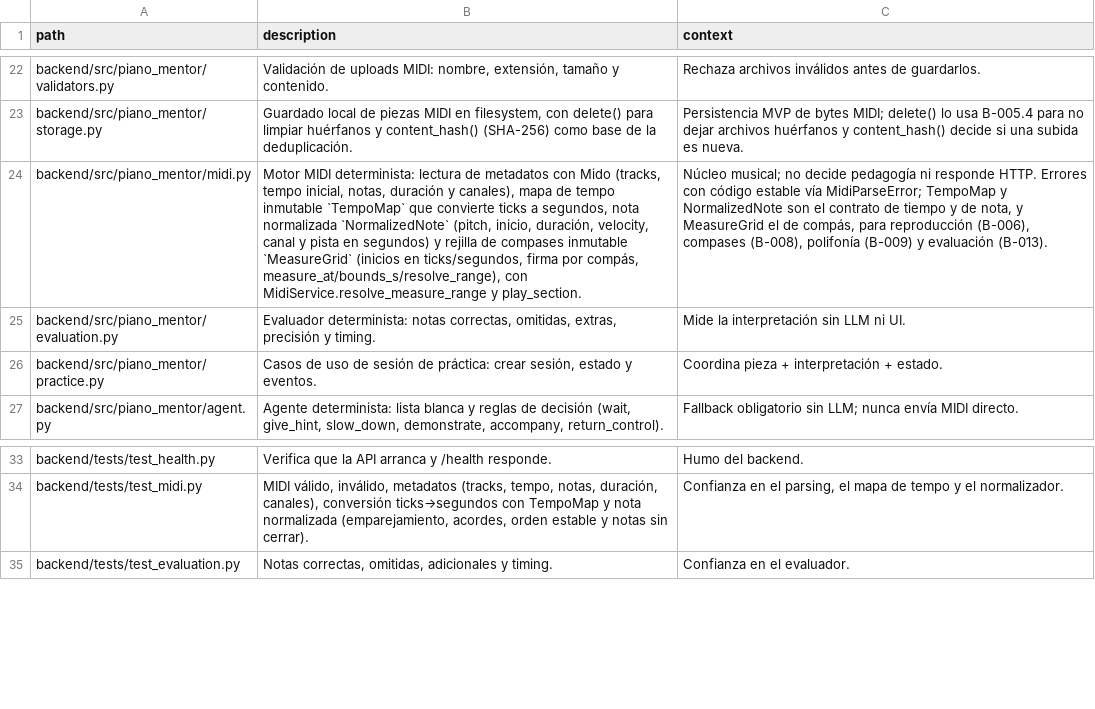
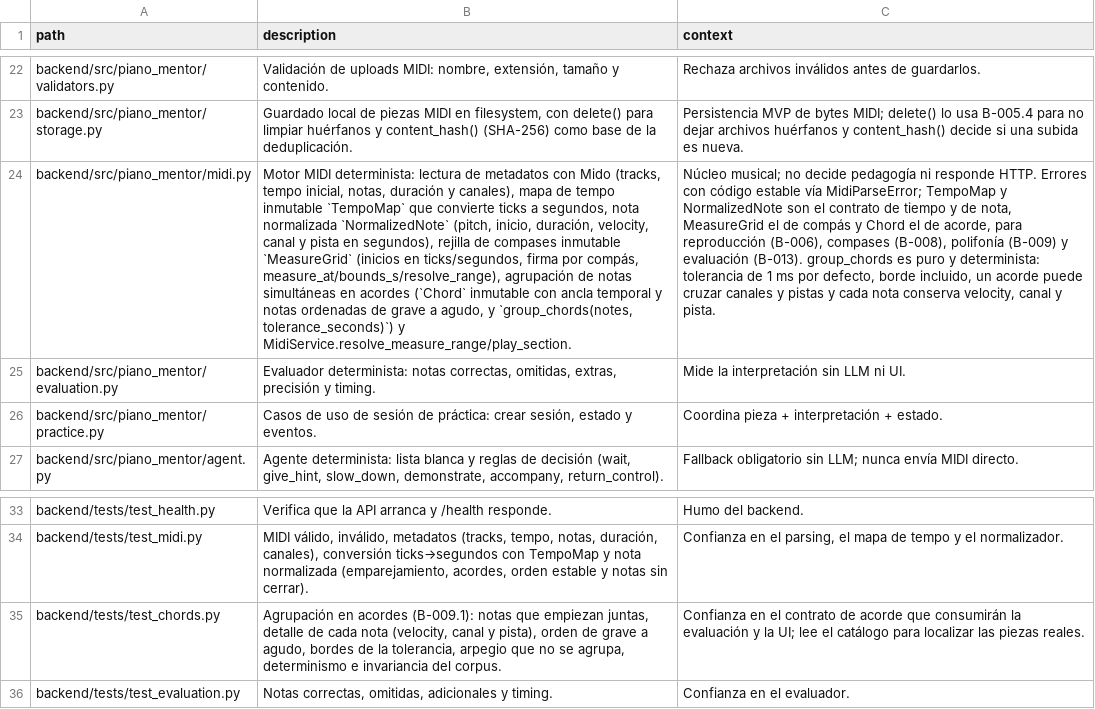
Before and after one commit to andrupax94/PianoMentor-IA, a CSV file: architecture/files.csv, drawn as a sheet; only a part is shown, gaps mark what is left out; the diff names each change by its address in the sheet, - before the commit and + after, or states it on an @@ line.

Commit message:
feat(midi): agrupar notas simultáneas en acordes (B-009.1)
- `Chord` inmutable (ancla temporal + notas ordenadas de grave a agudo) y
  `group_chords` con tolerancia de 1 ms, borde incluido y resultado determinista.
- Cada nota conserva velocity, canal y pista: el acorde puede cruzar las dos
  manos a propósito, y separarlas es B-009.2.
- 15 tests nuevos con los fixtures (36/72/76/79 cruzando manos) y el corpus
  (p15 llega a 9 notas simultáneas; p02 casi no tiene acordes).
- files.csv y ARCHITECTURE.md al día; suite del backend en 154 tests.

```diff
--- a/architecture/files.csv
+++ b/architecture/files.csv
-B24 (description): …pista en segundos) y rejilla de compases inmutable `MeasureGrid` (inicios en ticks/segundos, firma por compás, measure_at/bounds_s/resolve_range), con MidiService.resolve_measure_range y play_section.
+B24 (description): …pista en segundos), rejilla de compases inmutable `MeasureGrid` (inicios en ticks/segundos, firma por compás, measure_at/bounds_s/resolve_range), agrupación de notas simultáneas en acordes (`Chord` inmutable con ancla temporal y notas ordenadas de grave a agudo, y `group_chords(notes, tolerance_seconds)`) y MidiService.resolve_measure_range/play_section.
-C24 (context): …de nota, y MeasureGrid el de compás, para reproducción (B-006), compases (B-008), polifonía (B-009) y evaluación (B-013).
+C24 (context): …de nota, MeasureGrid el de compás y Chord el de acorde, para reproducción (B-006), compases (B-008), polifonía (B-009) y evaluación (B-013). group_chords es puro y determinista: tolerancia de 1 ms por defecto, borde incluido, un acorde puede cruzar canales y pistas y cada nota conserva velocity, canal y pista.
+row 35: backend/tests/test_chords.py | Agrupación en acordes (B-009.1): notas que empiezan juntas, detalle de cada nota (velocity, canal y pista), orden de grave a agudo, bordes de la tolerancia, arpegio que no se agrupa, determinismo e invariancia del corpus. | Confianza en el contrato de acorde que consumirán la evaluación y la UI; lee el catálogo para localizar las piezas reales.
```
Also changed, not shown: 5 other files.
